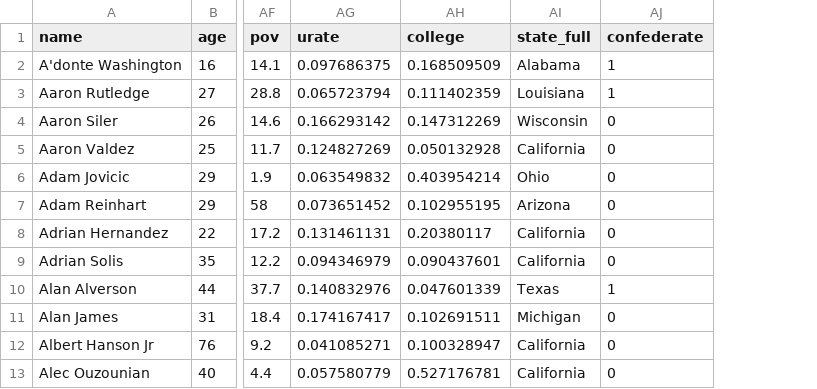
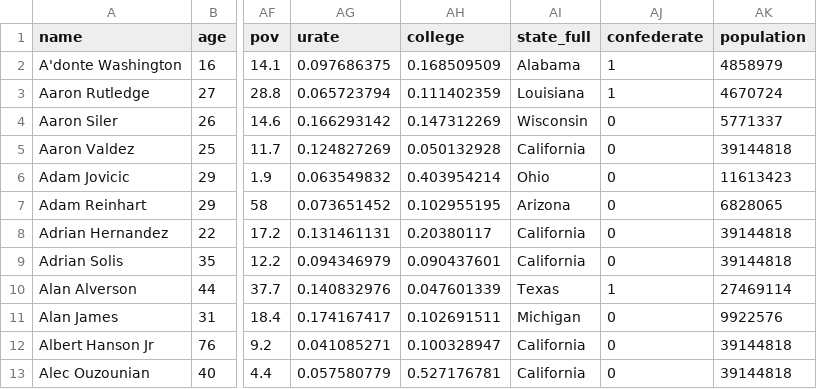
Before and after one commit to UVA-MSDS-STAT-6021-HateCrimeProject/Data, a CSV file: police_killings_full.csv, drawn as a sheet; only a part is shown, gaps mark what is left out; the diff names each change by its address in the sheet, - before the commit and + after, or states it on an @@ line.

Commit message:
Added count of police killings & per capita nums

```diff
--- a/police_killings_full.csv
+++ b/police_killings_full.csv
+column AK (population), rows 2-13: 4858979 | 4670724 | 5771337 | 39144818 | 11613423 | 6828065 | 39144818 | 39144818 | 27469114 | 9922576 | 39144818 | 39144818
```
Also changed, not shown: hate_crimes_full.csv, mapping.csv, 1 other file.
